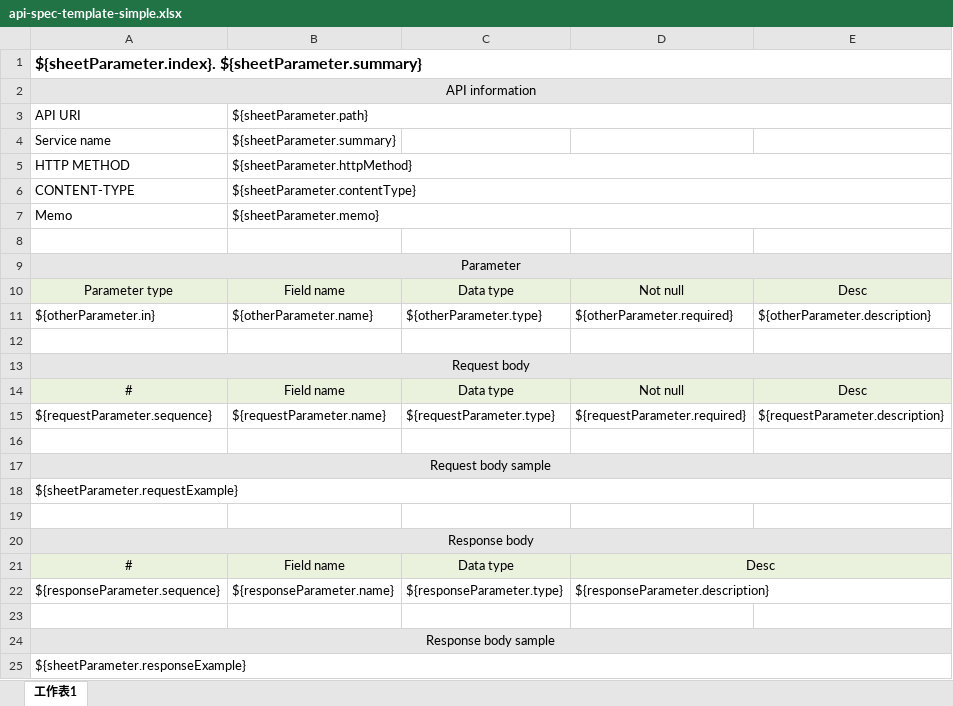
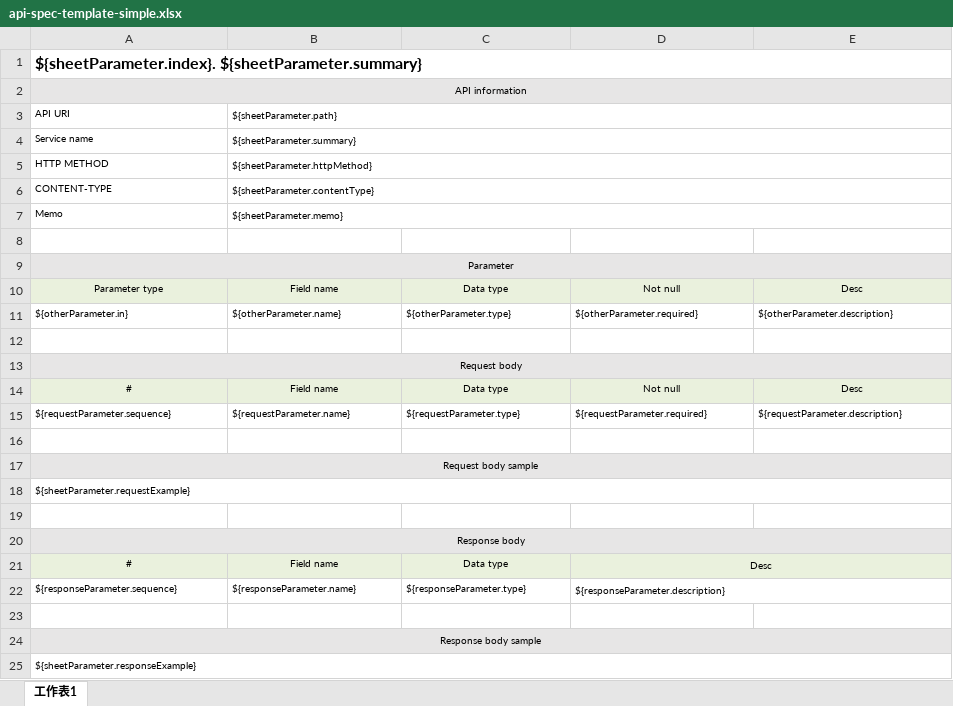
Before and after one commit to PinXian53/open-api-tool, an Excel workbook: src/main/resources/templates/api-spec-template-simple.xlsx, sheet 工作表1, drawn as a sheet; values as stored, in another font and other column widths than the file's, no borders; the diff names each change by its address in the sheet, - before the commit and + after, or states it on an @@ line.

Commit message:
feat: update template

```diff
--- a/src/main/resources/templates/api-spec-template-simple.xlsx (sheet 工作表1)
+++ b/src/main/resources/templates/api-spec-template-simple.xlsx (sheet 工作表1)
@@ A2 text size: smaller @@
@@ A3:B7 text size: smaller @@
+B4:E4 merged
@@ A9 text size: smaller @@
@@ A10:E11 text size: smaller @@
@@ A13 text size: smaller @@
@@ A14:E15 text size: smaller @@
@@ A17:A18 text size: smaller @@
@@ A20 text size: smaller @@
@@ A21:D22 text size: smaller @@
@@ A24:A25 text size: smaller @@
```
Also changed, not shown: src/main/resources/templates/api-spec-template.xlsx.
